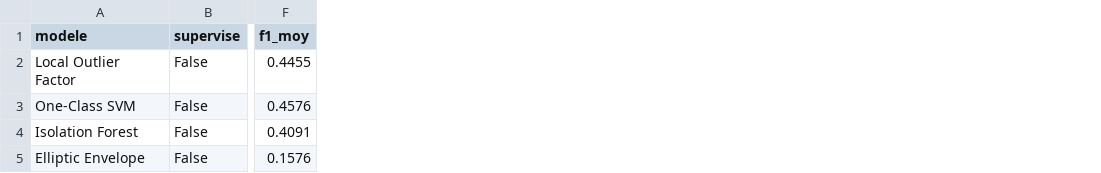
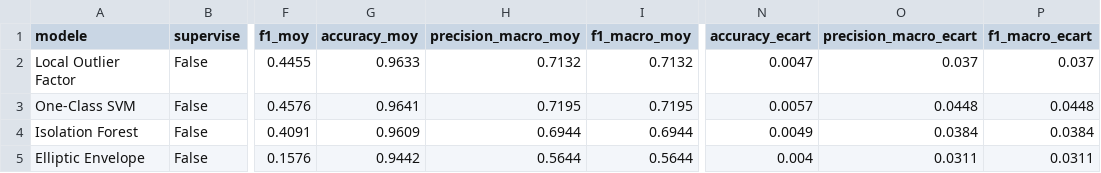
Before and after one commit to mohamed-kar1/predictive-maintenance-anomaly-detection, a CSV file: reports/model_comparison.csv, drawn as a sheet; only a part is shown, gaps mark what is left out; the diff names each change by its address in the sheet, - before the commit and + after, or states it on an @@ line.

```diff
--- a/reports/model_comparison.csv
+++ b/reports/model_comparison.csv
+column G (accuracy_moy), rows 2-5: 0.9633 | 0.9641 | 0.9609 | 0.9442
+column H (precision_macro_moy), rows 2-5: 0.7132 | 0.7195 | 0.6944 | 0.5644
+column I (f1_macro_moy), rows 2-5: 0.7132 | 0.7195 | 0.6944 | 0.5644
+column N (accuracy_ecart), rows 2-5: 0.0047 | 0.0057 | 0.0049 | 0.004
+column O (precision_macro_ecart), rows 2-5: 0.037 | 0.0448 | 0.0384 | 0.0311
+column P (f1_macro_ecart), rows 2-5: 0.037 | 0.0448 | 0.0384 | 0.0311
```
Also changed, not shown: reports/comparaison_6_modeles.csv, reports/stacking_comparison.csv, 5 other files.
